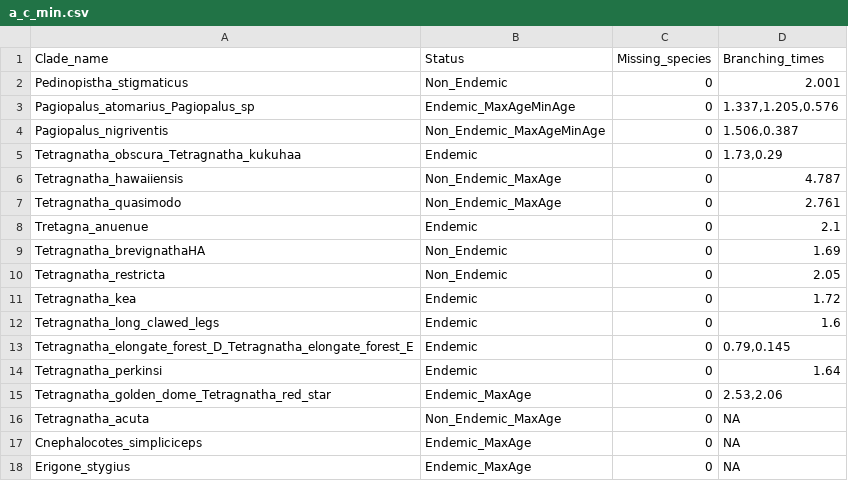
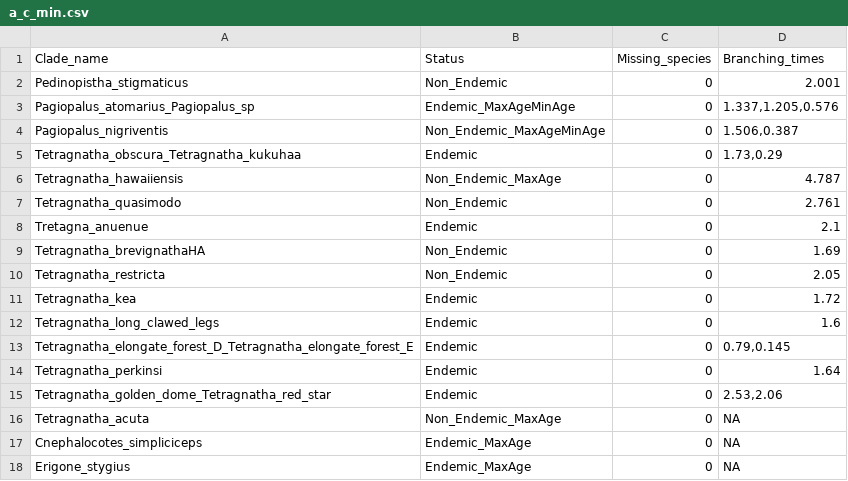
Before and after one commit to Neves-P/hawaiispiders, a CSV file: inst/extdata/a_c_min.csv, drawn as a sheet; only a part is shown.

```diff
--- a/inst/extdata/a_c_min.csv
+++ b/inst/extdata/a_c_min.csv
@@ -6,3 +6,3 @@ Tetragnatha_obscura_Tetragnatha_kukuhaa,Endemic,0,"1.73,0.29"
 Tetragnatha_hawaiiensis,Non_Endemic_MaxAge,0,4.787
-Tetragnatha_quasimodo,Non_Endemic_MaxAge,0,2.761
+Tetragnatha_quasimodo,Non_Endemic,0,2.761
 Tretagna_anuenue,Endemic,0,2.1
@@ -14,3 +14,3 @@ Tetragnatha_elongate_forest_D_Tetragnatha_elongate_forest_E,Endemic,0,"0.79,0.14
 Tetragnatha_perkinsi,Endemic,0,1.64
-Tetragnatha_golden_dome_Tetragnatha_red_star,Endemic_MaxAge,0,"2.53,2.06"
+Tetragnatha_golden_dome_Tetragnatha_red_star,Endemic,0,"2.53,2.06"
 Tetragnatha_acuta,Non_Endemic_MaxAge,0,NA
```
Also changed, not shown: inst/extdata/a_c_no.csv, inst/extdata/a_m_min.csv, 1 other file.
